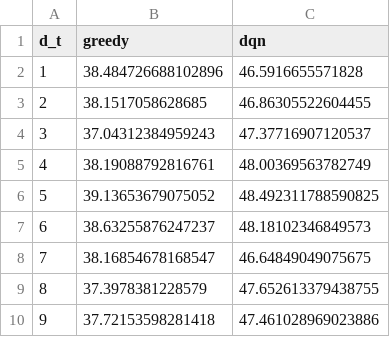
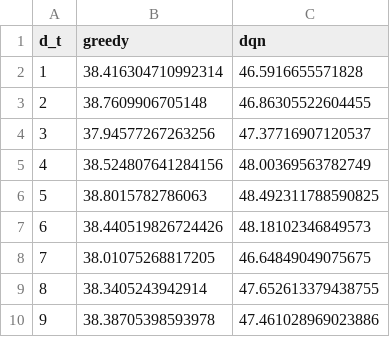
Before and after one commit to dunghoangtrung125/graduation_thesis, a CSV file: source_code/csv/dt_greedy_dqn_pdr.csv, drawn as a sheet.

```diff
--- a/source_code/csv/dt_greedy_dqn_pdr.csv
+++ b/source_code/csv/dt_greedy_dqn_pdr.csv
@@ -1,10 +1,10 @@
 d_t,greedy,dqn
-1,38.484726688102896,46.5916655571828
-2,38.1517058628685,46.86305522604455
-3,37.04312384959243,47.37716907120537
-4,38.19088792816761,48.00369563782749
-5,39.13653679075052,48.492311788590825
-6,38.63255876247237,48.18102346849573
-7,38.16854678168547,46.64849049075675
-8,37.3978381228579,47.652613379438755
-9,37.72153598281418,47.461028969023886
+1,38.416304710992314,46.5916655571828
+2,38.7609906705148,46.86305522604455
+3,37.94577267263256,47.37716907120537
+4,38.524807641284156,48.00369563782749
+5,38.8015782786063,48.492311788590825
+6,38.440519826724426,48.18102346849573
+7,38.01075268817205,46.64849049075675
+8,38.3405243942914,47.652613379438755
+9,38.38705398593978,47.461028969023886
```
Also changed, not shown: 12 other files.
